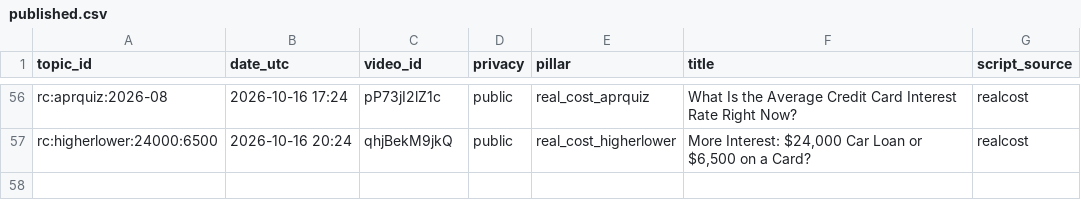
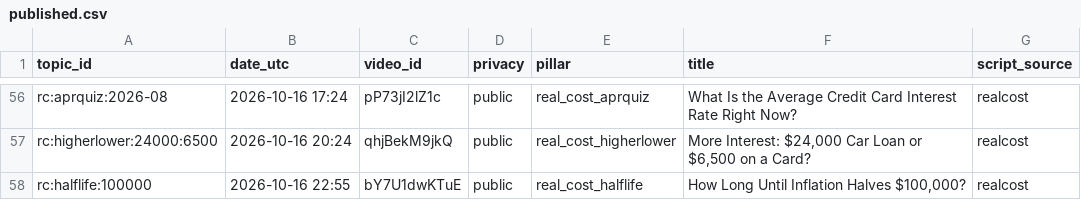
Before and after one commit to olgunkadirgulhan/debtlab-ai, a CSV file: youtube/published.csv, drawn as a sheet; only a part is shown, gaps mark what is left out.

Commit message:
short: 2026-10-16-2255

```diff
--- a/youtube/published.csv
+++ b/youtube/published.csv
@@ -57 +57,2 @@ rc:aprquiz:2026-08,2026-10-16 17:24,pP73jI2lZ1c,public,real_cost_aprquiz,What Is
 rc:higherlower:24000:6500,2026-10-16 20:24,qhjBekM9jkQ,public,real_cost_higherlower,"More Interest: $24,000 Car Loan or $6,500 on a Card?",realcost
+rc:halflife:100000,2026-10-16 22:55,bY7U1dwKTuE,public,real_cost_halflife,"How Long Until Inflation Halves $100,000?",realcost
```
